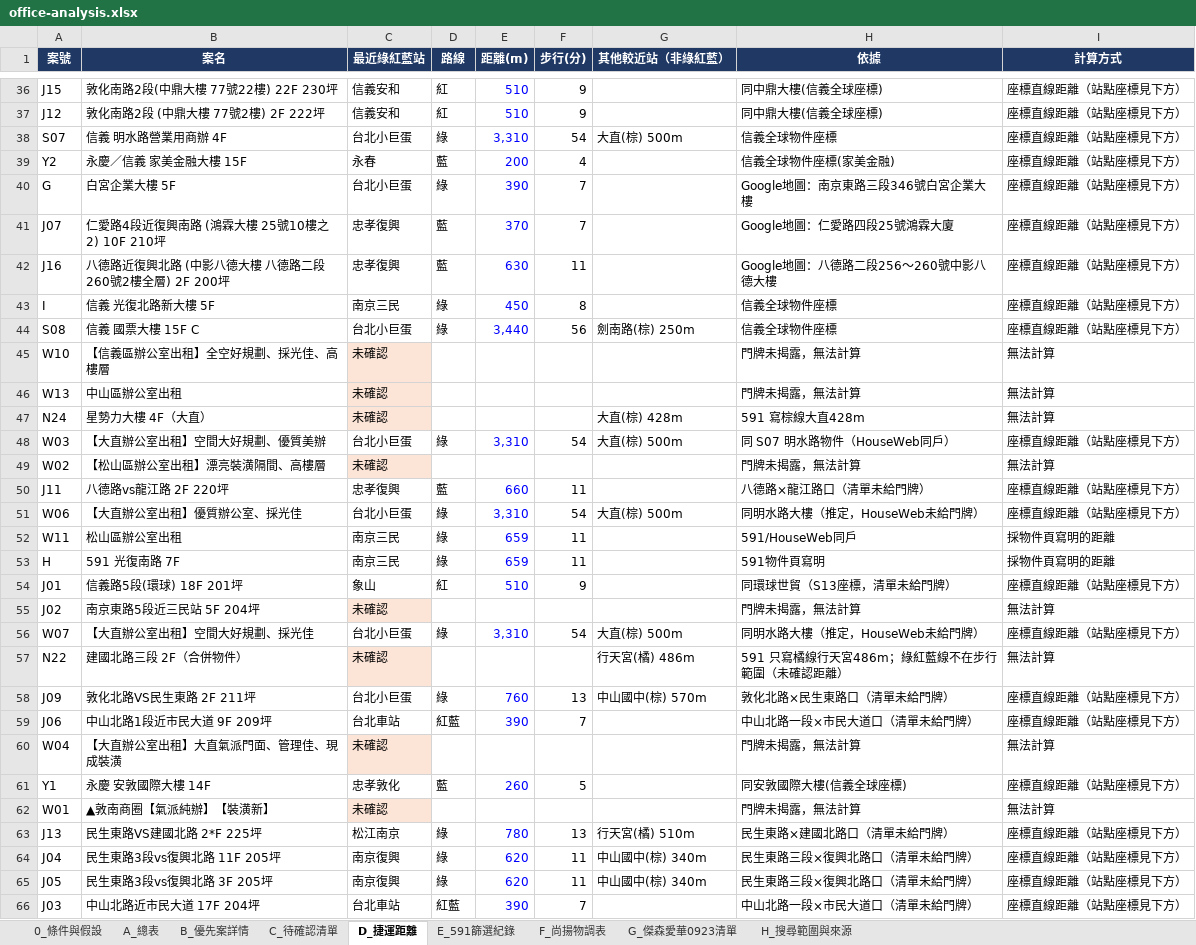
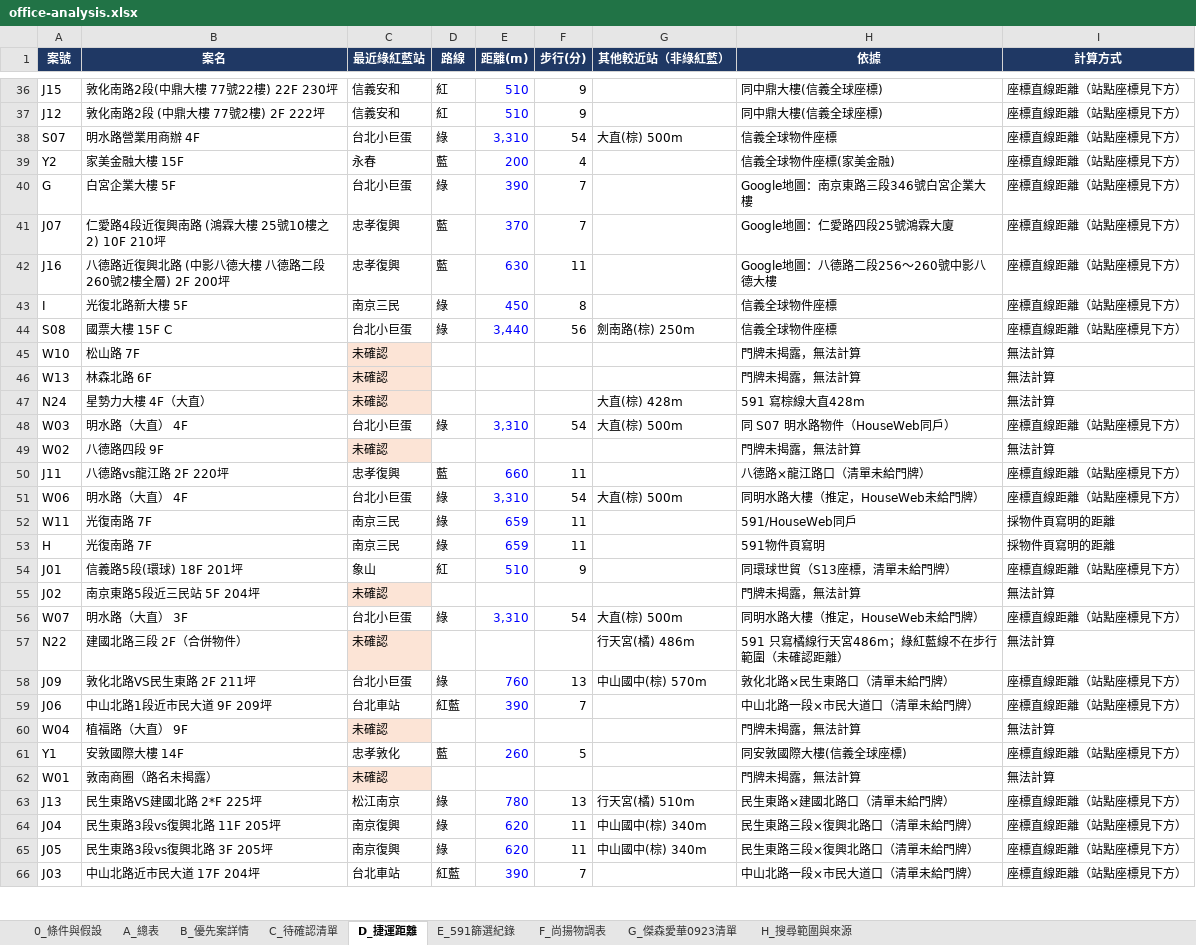
Before and after one commit to kevinashowtimes-web/showtime-office-dashboard, an Excel workbook: office-analysis.xlsx, sheet D_捷運距離, drawn as a sheet; only a part is shown, gaps mark what is left out; values as stored, in another font and other column widths than the file's, no borders; the diff covers the shown part only; the diff names each change by its address in the sheet, - before the commit and + after, or states it on an @@ line.

```diff
--- a/office-analysis.xlsx (sheet D_捷運距離)
+++ b/office-analysis.xlsx (sheet D_捷運距離)
-B38 (案名): 信義 明水路營業用商辦 4F
+B38 (案名): 明水路營業用商辦 4F
-B39 (案名): 永慶／信義 家美金融大樓 15F
+B39 (案名): 家美金融大樓 15F
-B43 (案名): 信義 光復北路新大樓 5F
+B43 (案名): 光復北路新大樓 5F
-B44 (案名): 信義 國票大樓 15F C
+B44 (案名): 國票大樓 15F C
-B45 (案名): 【信義區辦公室出租】全空好規劃、採光佳、高樓層
+B45 (案名): 松山路 7F
-B46 (案名): 中山區辦公室出租
+B46 (案名): 林森北路 6F
-B48 (案名): 【大直辦公室出租】空間大好規劃、優質美辦
+B48 (案名): 明水路（大直） 4F
-B49 (案名): 【松山區辦公室出租】漂亮裝潢隔間、高樓層
+B49 (案名): 八德路四段 9F
-B51 (案名): 【大直辦公室出租】優質辦公室、採光佳
+B51 (案名): 明水路（大直） 4F
-B52 (案名): 松山區辦公室出租
+B52 (案名): 光復南路 7F
-B53 (案名): 591 光復南路 7F
+B53 (案名): 光復南路 7F
-B56 (案名): 【大直辦公室出租】空間大好規劃、採光佳
+B56 (案名): 明水路（大直） 3F
-B60 (案名): 【大直辦公室出租】大直氣派門面、管理佳、現成裝潢
+B60 (案名): 植福路（大直） 9F
-B61 (案名): 永慶 安敦國際大樓 14F
+B61 (案名): 安敦國際大樓 14F
-B62 (案名): ▲敦南商圈【氣派純辦】【裝潢新】
+B62 (案名): 敦南商圈（路名未揭露）
```
Also changed, not shown: 13 edited cells elsewhere in this sheet, sheet A_總表, sheet C_待確認清單, sheet B_優先案詳情, 2 other files.
